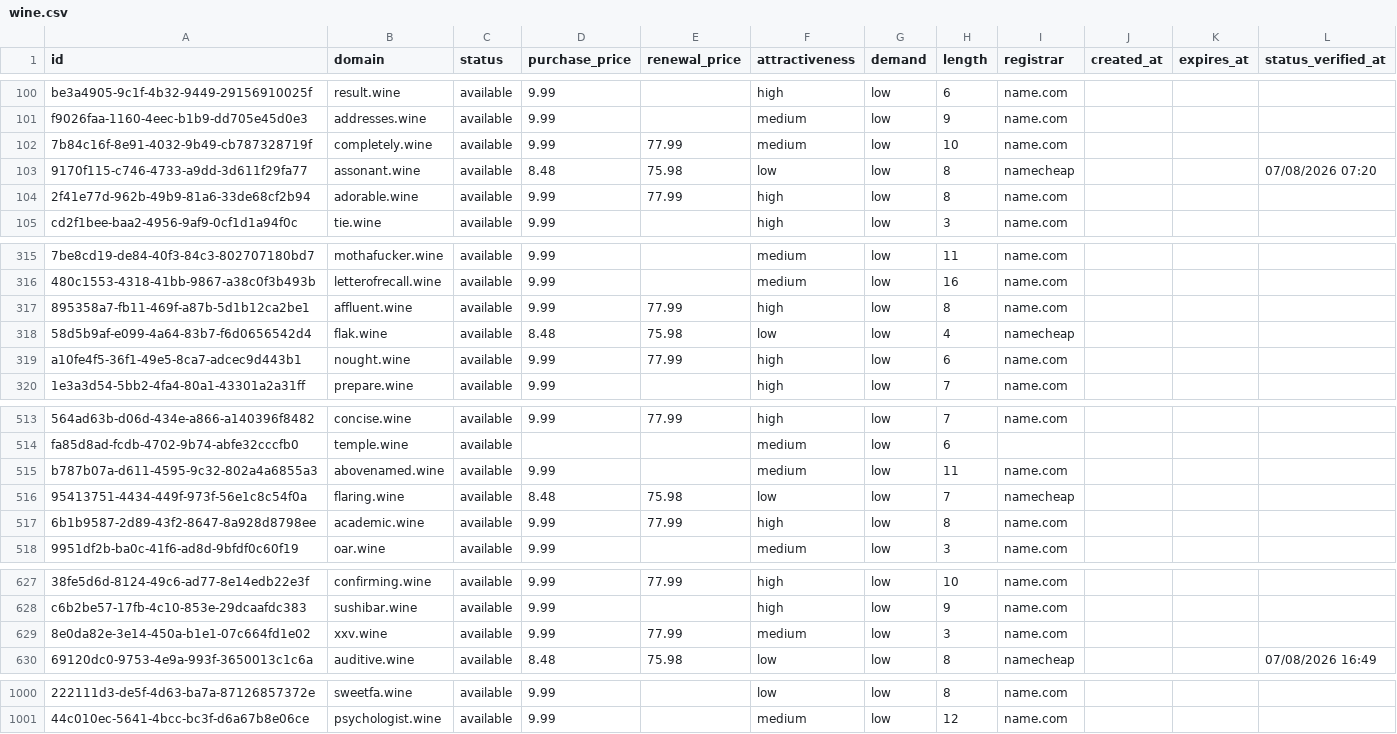
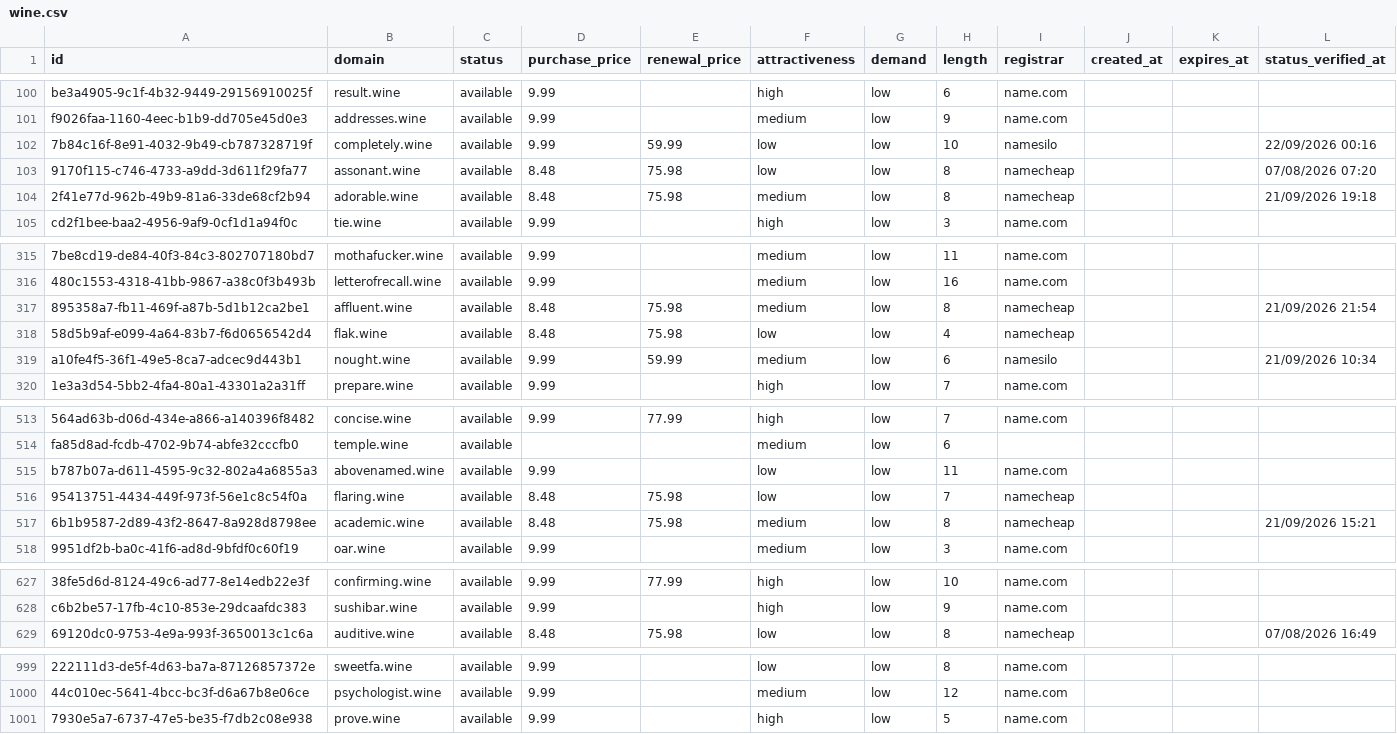
Before and after one commit to UniqueDomains/wine-oneword-domains, a CSV file: wine.csv, drawn as a sheet; only a part is shown, gaps mark what is left out; removed rows and columns are numbered as before the commit, all else as after; the diff covers the shown part only; the diff names each change by its address in the sheet, - before the commit and + after, or states it on an @@ line.

Commit message:
Domains update

```diff
--- a/wine.csv
+++ b/wine.csv
-E102 (renewal_price): 77.99
+E102 (renewal_price): 59.99
-F102 (attractiveness): medium
+F102 (attractiveness): low
-I102 (registrar): name.com
+I102 (registrar): namesilo
-L102 (status_verified_at): (empty)
+L102 (status_verified_at): 22/09/2026 00:16
-D104 (purchase_price): 9.99
+D104 (purchase_price): 8.48
-E104 (renewal_price): 77.99
+E104 (renewal_price): 75.98
-F104 (attractiveness): high
+F104 (attractiveness): medium
-I104 (registrar): name.com
+I104 (registrar): namecheap
-L104 (status_verified_at): (empty)
+L104 (status_verified_at): 21/09/2026 19:18
-D317 (purchase_price): 9.99
+D317 (purchase_price): 8.48
-E317 (renewal_price): 77.99
+E317 (renewal_price): 75.98
-F317 (attractiveness): high
+F317 (attractiveness): medium
-I317 (registrar): name.com
+I317 (registrar): namecheap
-L317 (status_verified_at): (empty)
+L317 (status_verified_at): 21/09/2026 21:54
-E319 (renewal_price): 77.99
+E319 (renewal_price): 59.99
-F319 (attractiveness): high
+F319 (attractiveness): medium
-I319 (registrar): name.com
+I319 (registrar): namesilo
-L319 (status_verified_at): (empty)
+L319 (status_verified_at): 21/09/2026 10:34
-F515 (attractiveness): medium
+F515 (attractiveness): low
-D517 (purchase_price): 9.99
+D517 (purchase_price): 8.48
-E517 (renewal_price): 77.99
+E517 (renewal_price): 75.98
-F517 (attractiveness): high
+F517 (attractiveness): medium
-I517 (registrar): name.com
+I517 (registrar): namecheap
-L517 (status_verified_at): (empty)
+L517 (status_verified_at): 21/09/2026 15:21
-row 629: 8e0da82e-3e14-450a-b1e1-07c664fd1e02 | xxv.wine | available | 9.99 | 77.99 | medium | low | 3 | name.com
+row 1001: 7930e5a7-6737-47e5-be35-f7db2c08e938 | prove.wine | available | 9.99 |  | high | low | 5 | name.com
```
Also changed, not shown: 86 edited cells elsewhere in this file, 4 other files.
